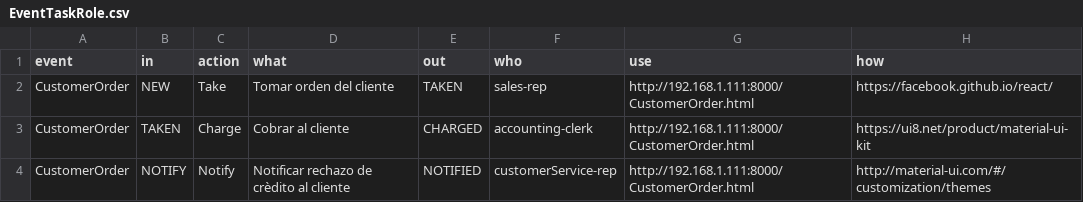
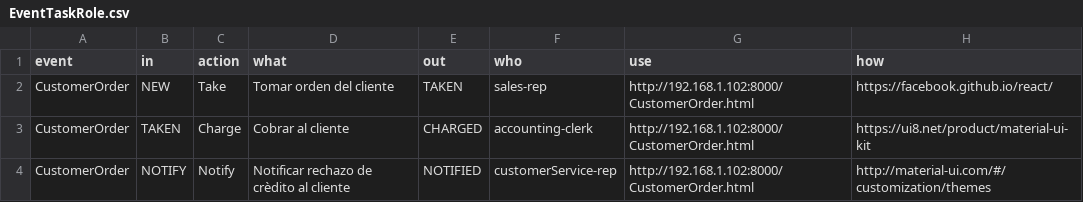
Before and after one commit to ZafiroSoftware/Tasker, a CSV file: sys/def/EventTaskRole.csv, drawn as a sheet.

```diff
--- a/sys/def/EventTaskRole.csv
+++ b/sys/def/EventTaskRole.csv
@@ -1,4 +1,4 @@
 event,in,action,what,out,who,use,how
-CustomerOrder,NEW,Take,Tomar orden del cliente,TAKEN,sales-rep,http://192.168.1.111:8000/CustomerOrder.html,https://facebook.github.io/react/
-CustomerOrder,TAKEN,Charge,Cobrar al cliente,CHARGED,accounting-clerk,http://192.168.1.111:8000/CustomerOrder.html,https://ui8.net/product/material-ui-kit
-CustomerOrder,NOTIFY,Notify,Notificar rechazo de crèdito al cliente,NOTIFIED,customerService-rep,http://192.168.1.111:8000/CustomerOrder.html,http://material-ui.com/#/customization/themes
+CustomerOrder,NEW,Take,Tomar orden del cliente,TAKEN,sales-rep,http://192.168.1.102:8000/CustomerOrder.html,https://facebook.github.io/react/
+CustomerOrder,TAKEN,Charge,Cobrar al cliente,CHARGED,accounting-clerk,http://192.168.1.102:8000/CustomerOrder.html,https://ui8.net/product/material-ui-kit
+CustomerOrder,NOTIFY,Notify,Notificar rechazo de crèdito al cliente,NOTIFIED,customerService-rep,http://192.168.1.102:8000/CustomerOrder.html,http://material-ui.com/#/customization/themes
```
Also changed, not shown: 20 other files.
